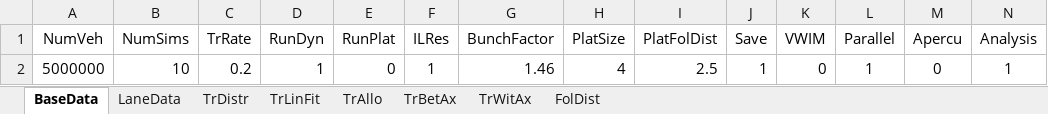
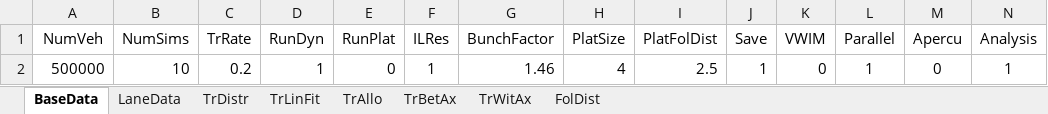
Before and after one commit to msjaarda/VirtualBridge, an Excel workbook: Input/MATSimInputx.xlsx, sheet BaseData, drawn as a sheet; values as stored, in another font and other column widths than the file's, no borders; the diff names each change by its address in the sheet, - before the commit and + after, or states it on an @@ line.

```diff
--- a/Input/MATSimInputx.xlsx (sheet BaseData)
+++ b/Input/MATSimInputx.xlsx (sheet BaseData)
-A2 (NumVeh): 5000000
+A2 (NumVeh): 500000
```
Also changed, not shown: 2 other files.
